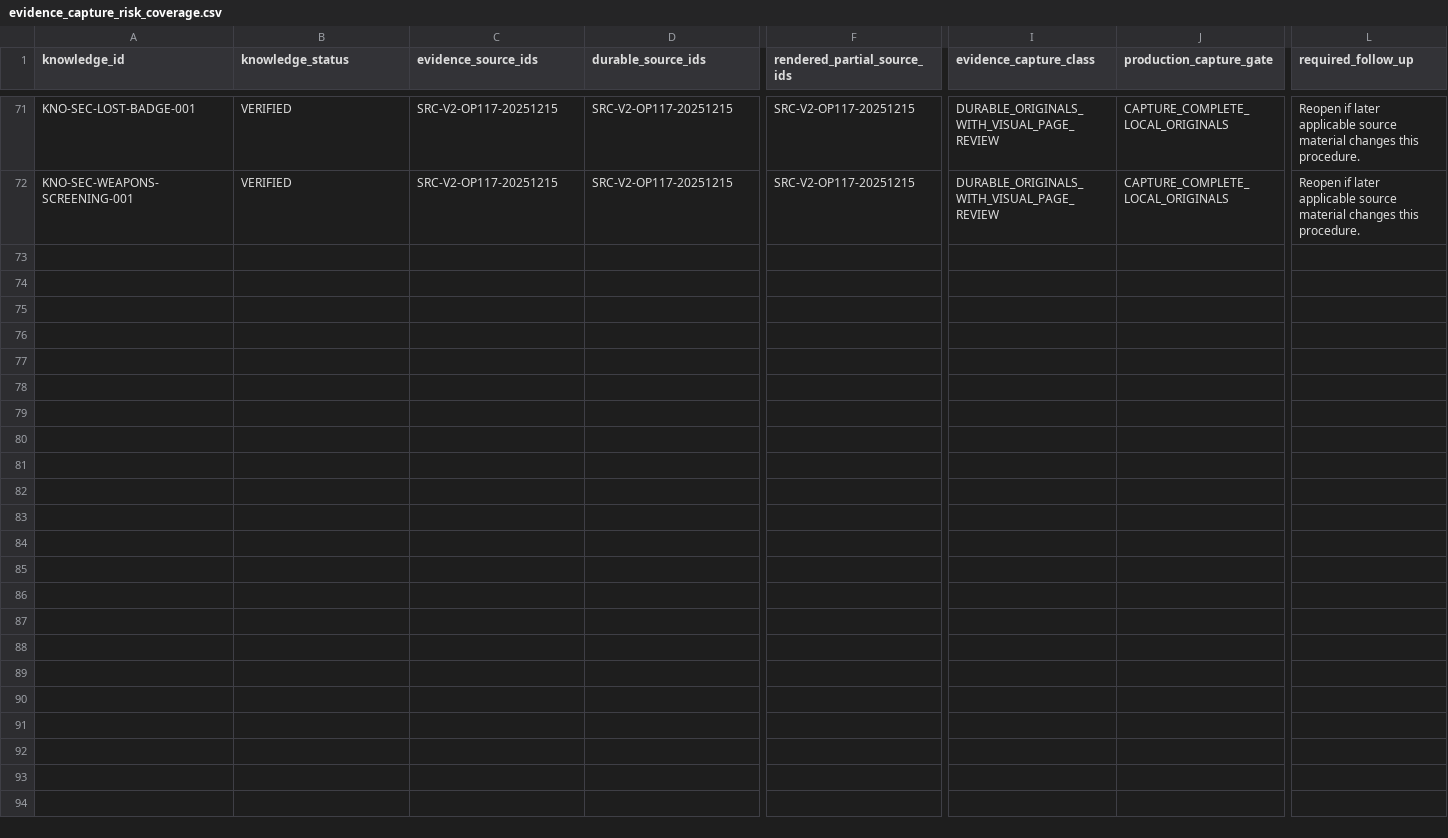
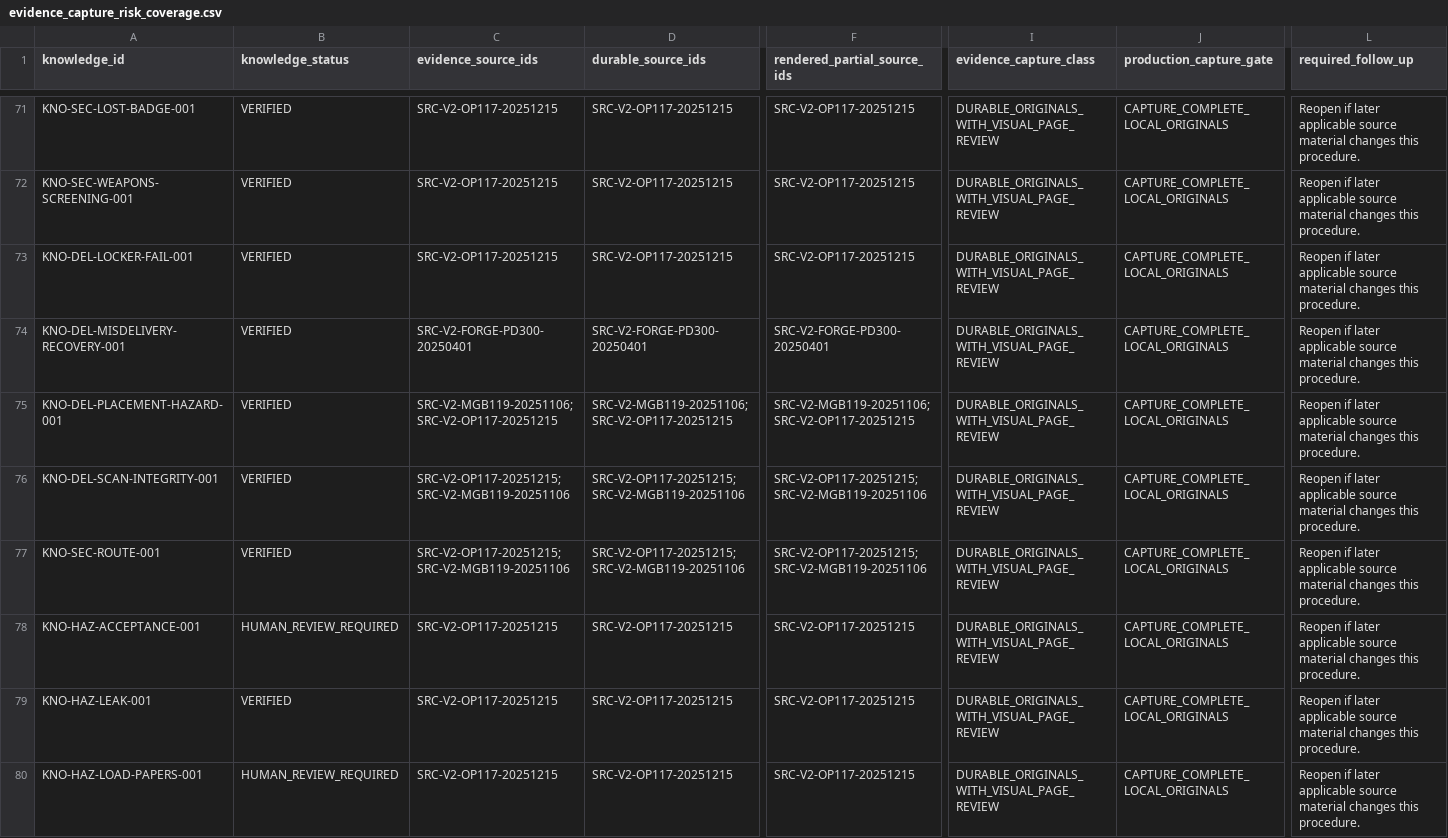
Before and after one commit to metzgerphil/readyroute, a CSV file: research/fedex-ground-driver-knowledge/knowledge/evidence_capture_risk_coverage.csv, drawn as a sheet; only a part is shown, gaps mark what is left out; rows hold the shown columns only; the diff covers the shown part only; the diff names each change by its address in the sheet, - before the commit and + after, or states it on an @@ line.

```diff
--- a/research/fedex-ground-driver-knowledge/knowledge/evidence_capture_risk_coverage.csv
+++ b/research/fedex-ground-driver-knowledge/knowledge/evidence_capture_risk_coverage.csv
+row 73: KNO-DEL-LOCKER-FAIL-001 | VERIFIED | SRC-V2-OP117-20251215 | SRC-V2-OP117-20251215 | SRC-V2-OP117-20251215 | DURABLE_ORIGINALS_WITH_VISUAL_PAGE_REVIEW | CAPTURE_COMPLETE_LOCAL_ORIGINALS | Reopen if later applicable source material changes this procedure.
+row 74: KNO-DEL-MISDELIVERY-RECOVERY-001 | VERIFIED | SRC-V2-FORGE-PD300-20250401 | SRC-V2-FORGE-PD300-20250401 | SRC-V2-FORGE-PD300-20250401 | DURABLE_ORIGINALS_WITH_VISUAL_PAGE_REVIEW | CAPTURE_COMPLETE_LOCAL_ORIGINALS | Reopen if later applicable source material changes this procedure.
+row 75: KNO-DEL-PLACEMENT-HAZARD-001 | VERIFIED | SRC-V2-MGB119-20251106;SRC-V2-OP117-20251215 | SRC-V2-MGB119-20251106;SRC-V2-OP117-20251215 | SRC-V2-MGB119-20251106;SRC-V2-OP117-20251215 | DURABLE_ORIGINALS_WITH_VISUAL_PAGE_REVIEW | CAPTURE_COMPLETE_LOCAL_ORIGINALS | Reopen if later applicable source material changes this procedure.
+row 76: KNO-DEL-SCAN-INTEGRITY-001 | VERIFIED | SRC-V2-OP117-20251215;SRC-V2-MGB119-20251106 | SRC-V2-OP117-20251215;SRC-V2-MGB119-20251106 | SRC-V2-OP117-20251215;SRC-V2-MGB119-20251106 | DURABLE_ORIGINALS_WITH_VISUAL_PAGE_REVIEW | CAPTURE_COMPLETE_LOCAL_ORIGINALS | Reopen if later applicable source material changes this procedure.
+row 77: KNO-SEC-ROUTE-001 | VERIFIED | SRC-V2-OP117-20251215;SRC-V2-MGB119-20251106 | SRC-V2-OP117-20251215;SRC-V2-MGB119-20251106 | SRC-V2-OP117-20251215;SRC-V2-MGB119-20251106 | DURABLE_ORIGINALS_WITH_VISUAL_PAGE_REVIEW | CAPTURE_COMPLETE_LOCAL_ORIGINALS | Reopen if later applicable source material changes this procedure.
+row 78: KNO-HAZ-ACCEPTANCE-001 | HUMAN_REVIEW_REQUIRED | SRC-V2-OP117-20251215 | SRC-V2-OP117-20251215 | SRC-V2-OP117-20251215 | DURABLE_ORIGINALS_WITH_VISUAL_PAGE_REVIEW | CAPTURE_COMPLETE_LOCAL_ORIGINALS | Reopen if later applicable source material changes this procedure.
+row 79: KNO-HAZ-LEAK-001 | VERIFIED | SRC-V2-OP117-20251215 | SRC-V2-OP117-20251215 | SRC-V2-OP117-20251215 | DURABLE_ORIGINALS_WITH_VISUAL_PAGE_REVIEW | CAPTURE_COMPLETE_LOCAL_ORIGINALS | Reopen if later applicable source material changes this procedure.
+row 80: KNO-HAZ-LOAD-PAPERS-001 | HUMAN_REVIEW_REQUIRED | SRC-V2-OP117-20251215 | SRC-V2-OP117-20251215 | SRC-V2-OP117-20251215 | DURABLE_ORIGINALS_WITH_VISUAL_PAGE_REVIEW | CAPTURE_COMPLETE_LOCAL_ORIGINALS | Reopen if later applicable source material changes this procedure.
```
Also changed, not shown: 8 added rows elsewhere in this file, 18 other files.
